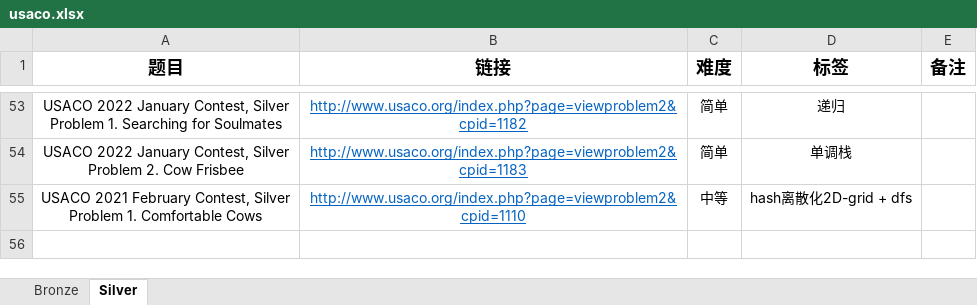
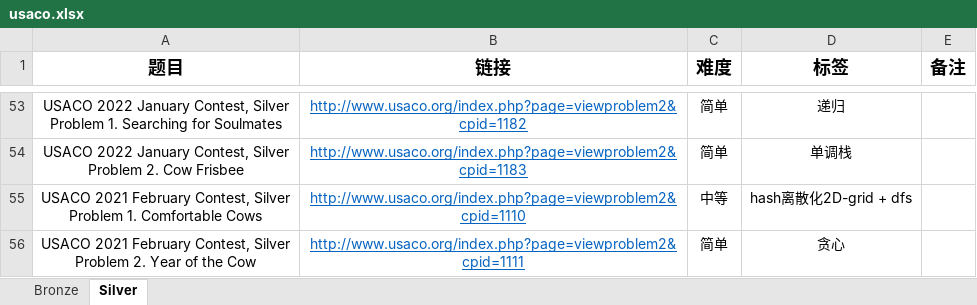
Before and after one commit to cola0405/usaco_cpp, an Excel workbook: usaco.xlsx, sheet Silver, drawn as a sheet; only a part is shown, gaps mark what is left out; values as stored, in another font and other column widths than the file's, no borders; ↵ is a line break in a cell; the diff names each change by its address in the sheet, - before the commit and + after, or states it on an @@ line.

```diff
--- a/usaco.xlsx (sheet Silver)
+++ b/usaco.xlsx (sheet Silver)
+row 56: USACO 2021 February Contest, Silver ↵ Problem 2. Year of the Cow | http://www.usaco.org/index.php?page=viewproblem2&cpid=1111 | 简单 | 贪心
```
Also changed, not shown: 4 other files.
